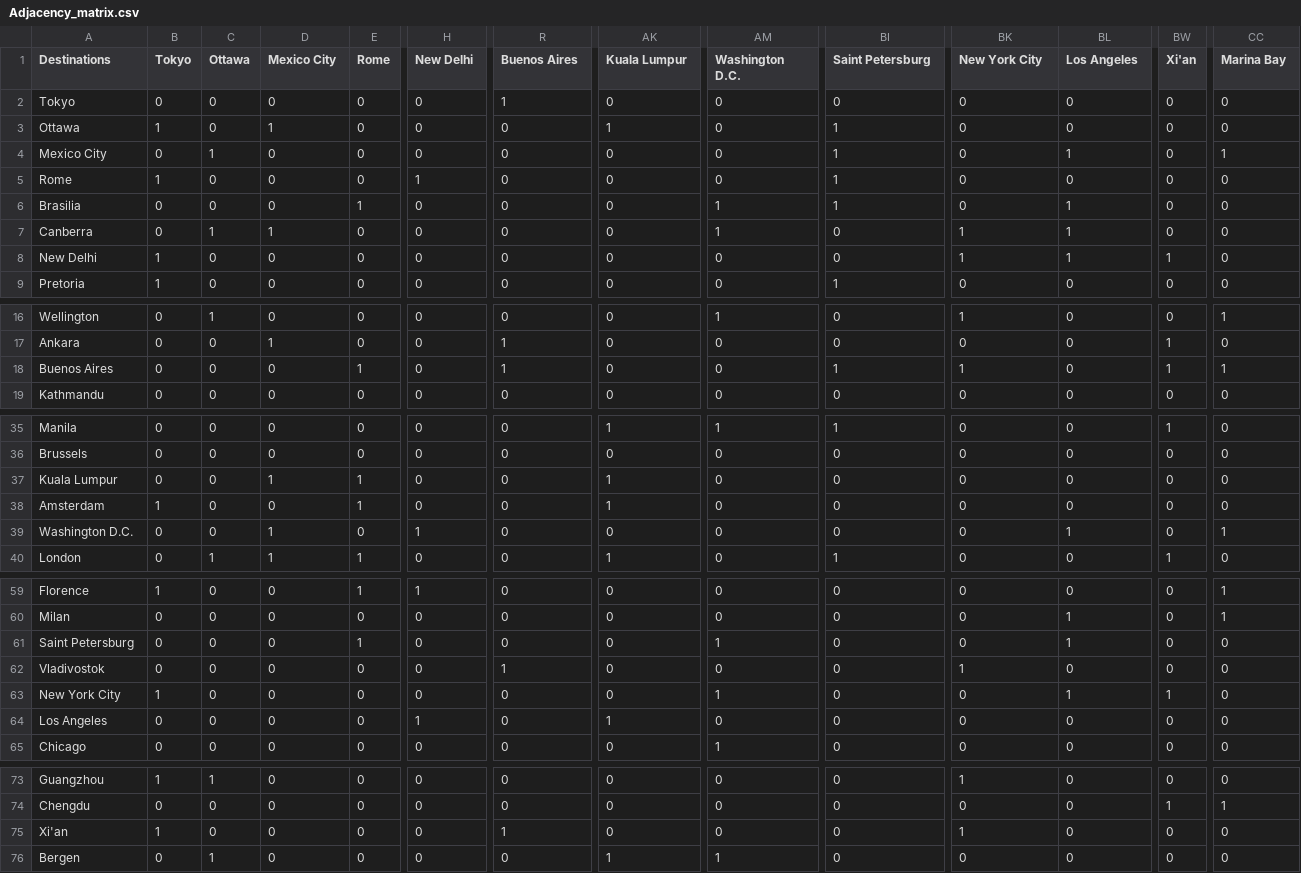
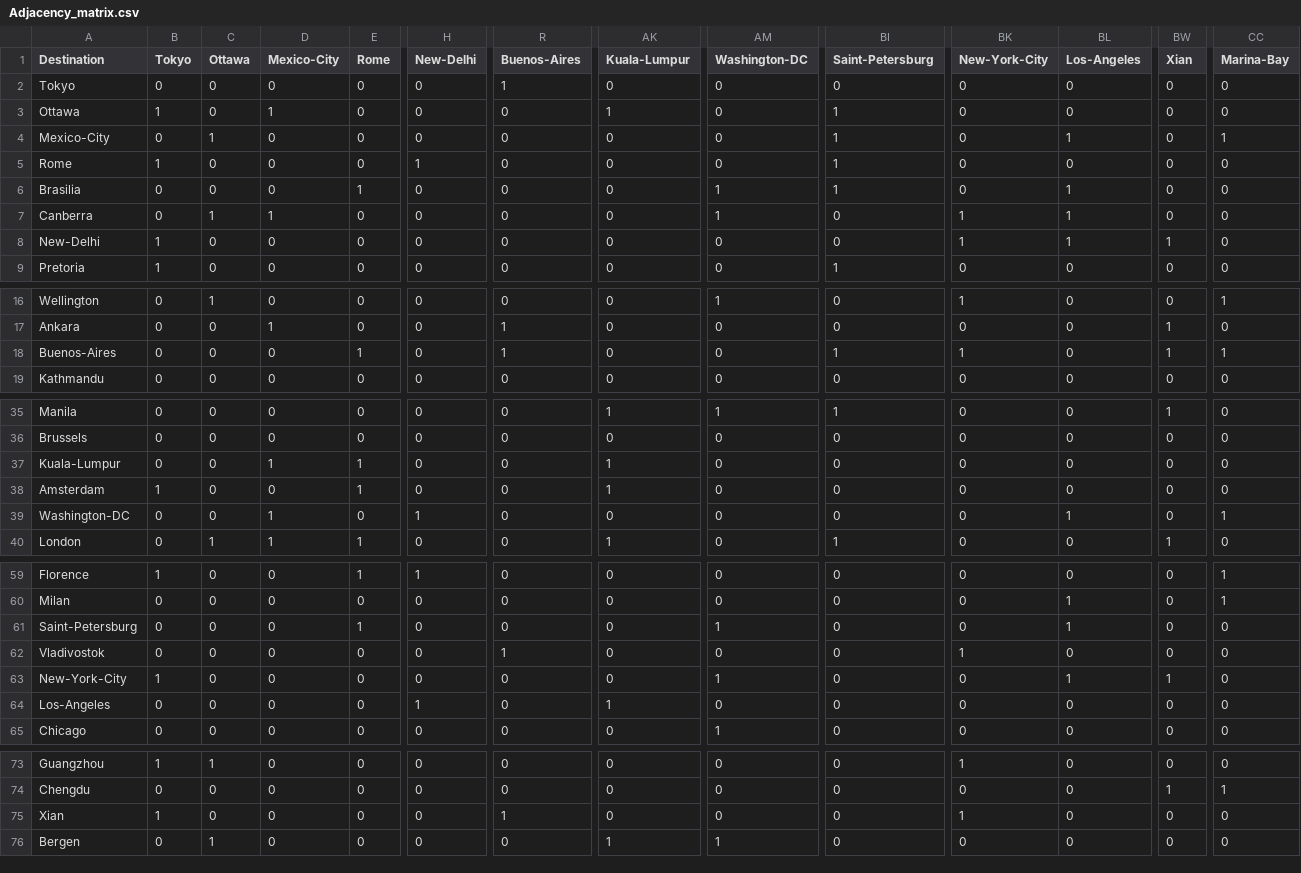
Before and after one commit to UIAI-4021/fol-nine, a CSV file: Adjacency_matrix.csv, drawn as a sheet; only a part is shown, gaps mark what is left out; the diff covers the shown part only; the diff names each change by its address in the sheet, - before the commit and + after, or states it on an @@ line.

```diff
--- a/Adjacency_matrix.csv
+++ b/Adjacency_matrix.csv
-A1: Destinations
+A1: Destination
-D1: Mexico City
+D1: Mexico-City
-H1: New Delhi
+H1: New-Delhi
-R1: Buenos Aires
+R1: Buenos-Aires
-AK1: Kuala Lumpur
+AK1: Kuala-Lumpur
-AM1: Washington D.C.
+AM1: Washington-DC
-BI1: Saint Petersburg
+BI1: Saint-Petersburg
-BK1: New York City
+BK1: New-York-City
-BL1: Los Angeles
+BL1: Los-Angeles
-BW1: Xi'an
+BW1: Xian
-CC1: Marina Bay
+CC1: Marina-Bay
-A4 (Destination): Mexico City
+A4 (Destination): Mexico-City
-A8 (Destination): New Delhi
+A8 (Destination): New-Delhi
-A18 (Destination): Buenos Aires
+A18 (Destination): Buenos-Aires
-A37 (Destination): Kuala Lumpur
+A37 (Destination): Kuala-Lumpur
-A39 (Destination): Washington D.C.
+A39 (Destination): Washington-DC
-A61 (Destination): Saint Petersburg
+A61 (Destination): Saint-Petersburg
-A63 (Destination): New York City
+A63 (Destination): New-York-City
-A64 (Destination): Los Angeles
+A64 (Destination): Los-Angeles
-A75 (Destination): Xi'an
+A75 (Destination): Xian
```
Also changed, not shown: 1 edited cell elsewhere in this file, Destinations.csv.
